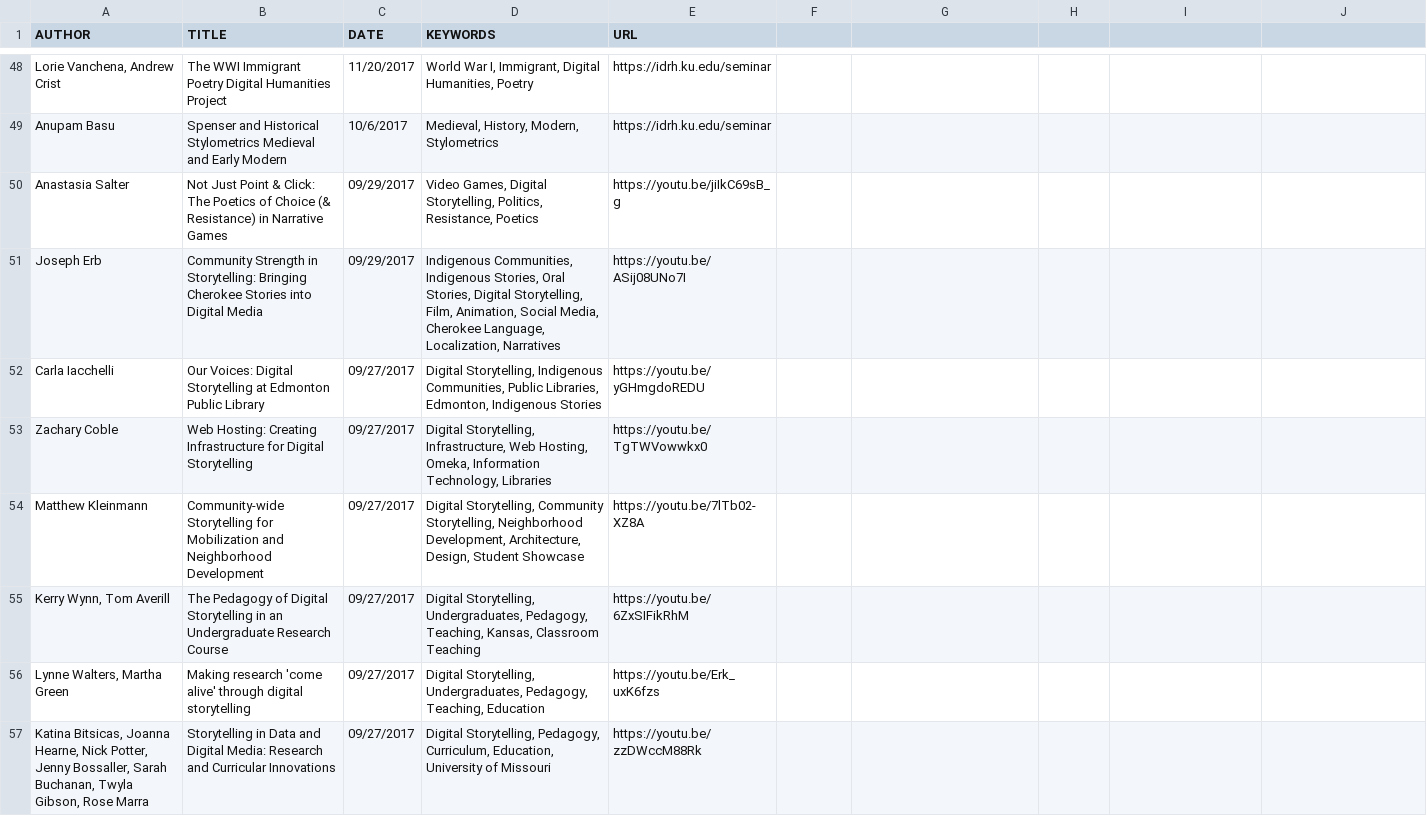
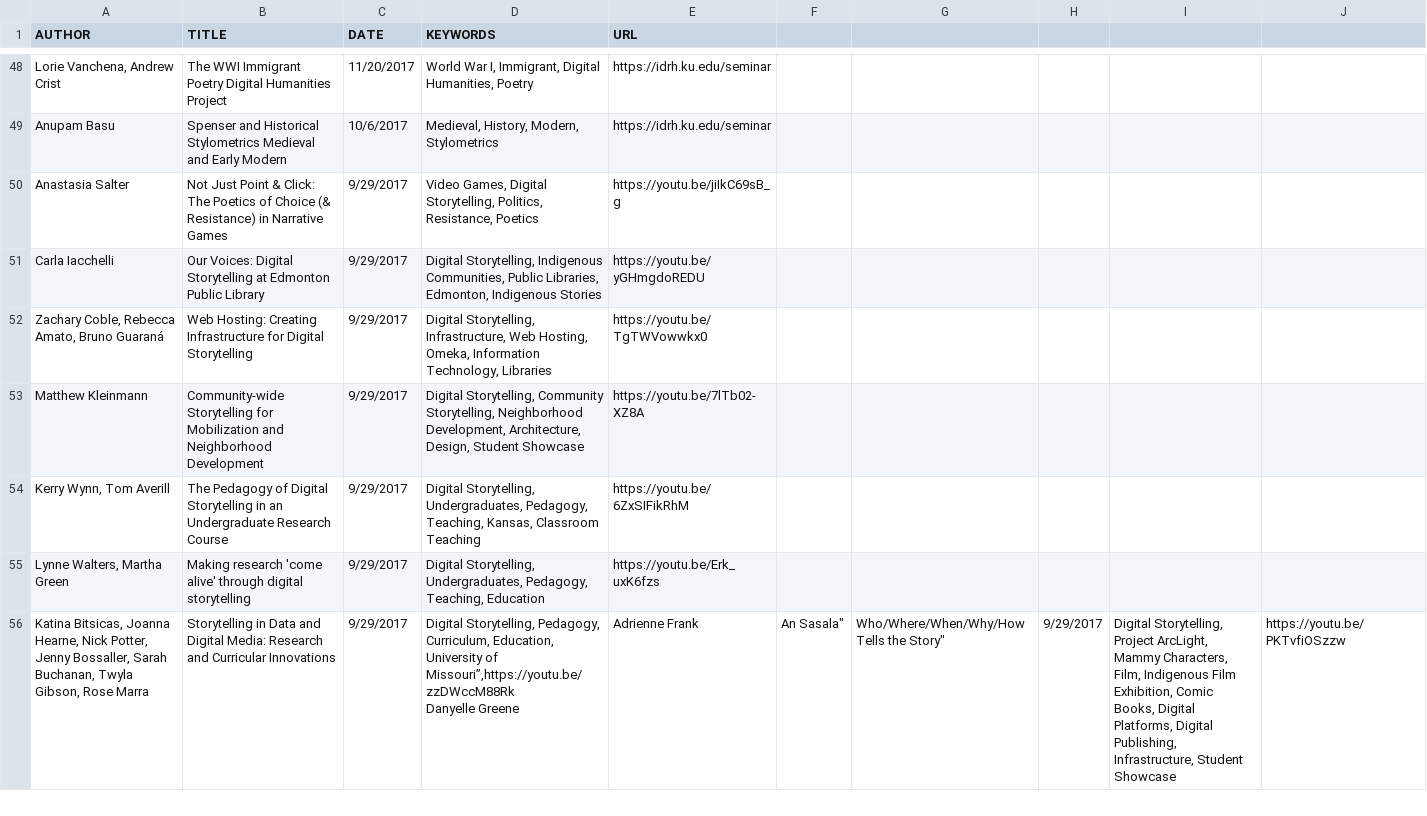
Before and after one commit to derekeder/csv-to-html-table, a CSV file: data/index-of-idrh-talks.csv, drawn as a sheet; only a part is shown, gaps mark what is left out; removed rows and columns are numbered as before the commit, all else as after; ↵ is a line break in a cell; the diff covers the shown part only; the diff names each change by its address in the sheet, - before the commit and + after, or states it on an @@ line.

```diff
--- a/data/index-of-idrh-talks.csv
+++ b/data/index-of-idrh-talks.csv
-C50 (DATE): 09/29/2017
+C50 (DATE): 9/29/2017
-row 51: Joseph Erb | Community Strength in Storytelling: Bringing Cherokee Stories into Digital Media | 09/29/2017 | Indigenous Communities, Indigenous Stories, Oral Stories, Digital Storytelling, Film, Animation, Social Media, Cherokee Language, Localization, Narratives | https://youtu.be/ASij08UNo7I
-C51:C56 (DATE): 09/27/2017
+C51:C56 (DATE): 9/29/2017
-A52 (AUTHOR): Zachary Coble
+A52 (AUTHOR): Zachary Coble, Rebecca Amato, Bruno Guaraná
-D56 (KEYWORDS): …University of Missouri
+D56 (KEYWORDS): …University of Missouri”,https://youtu.be/zzDWccM88Rk ↵ Danyelle Greene
-E56 (URL): https://youtu.be/zzDWccM88Rk
+E56 (URL): Adrienne Frank
-F56: (empty)
+F56: An Sasala"
-G56: (empty)
+G56: Who/Where/When/Why/How Tells the Story"
-H56: (empty)
+H56: 9/29/2017
-I56: (empty)
+I56: Digital Storytelling, Project ArcLight, Mammy Characters, Film, Indigenous Film Exhibition, Comic Books, Digital Platforms, Digital Publishing, Infrastructure, Student Showcase
-J56: (empty)
+J56: https://youtu.be/PKTvfiOSzzw
```
Also changed, not shown: 17 added rows, 2 removed rows and 15 edited cells elsewhere in this file.
